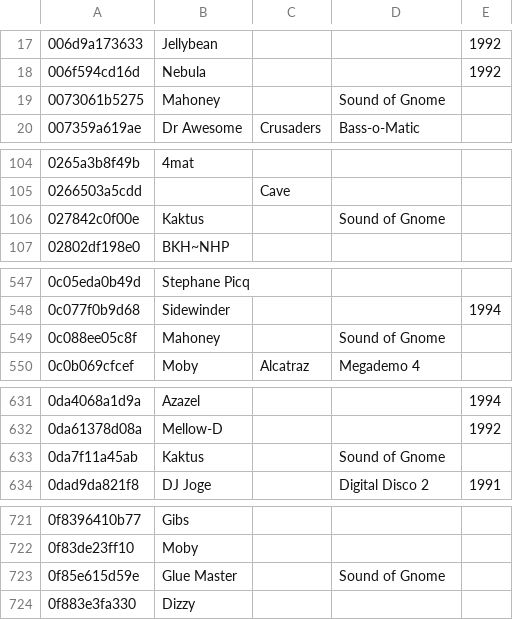
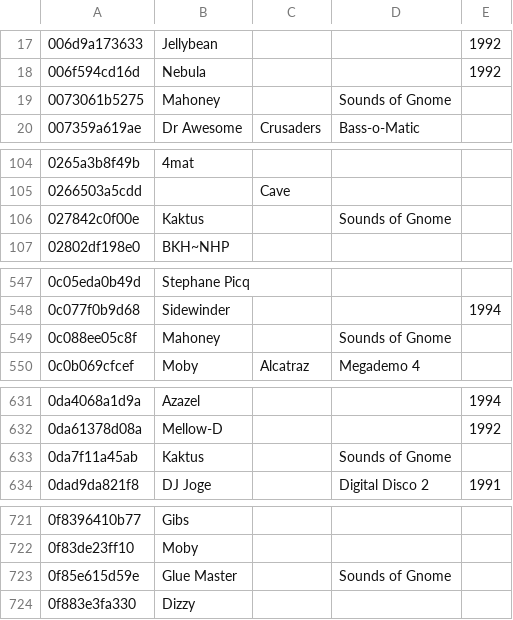
Before and after one commit to mvtiaine/audacious-uade-tools, a TSV file: tsv/pretty/md5/modsanthology.tsv, drawn as a sheet; only a part is shown, gaps mark what is left out; the diff covers the shown part only.

```diff
--- a/tsv/pretty/md5/modsanthology.tsv
+++ b/tsv/pretty/md5/modsanthology.tsv
@@ -18,3 +18,3 @@
 006f594cd16d	Nebula			1992
-0073061b5275	Mahoney		Sound of Gnome	
+0073061b5275	Mahoney		Sounds of Gnome	
 007359a619ae	Dr Awesome	Crusaders	Bass-o-Matic	
@@ -105,3 +105,3 @@
 0266503a5cdd		Cave		
-027842c0f00e	Kaktus		Sound of Gnome	
+027842c0f00e	Kaktus		Sounds of Gnome	
 02802df198e0	BKH~NHP			
@@ -548,3 +548,3 @@
 0c077f0b9d68	Sidewinder			1994
-0c088ee05c8f	Mahoney		Sound of Gnome	
+0c088ee05c8f	Mahoney		Sounds of Gnome	
 0c0b069cfcef	Moby	Alcatraz	Megademo 4	
@@ -632,3 +632,3 @@
 0da61378d08a	Mellow-D			1992
-0da7f11a45ab	Kaktus		Sound of Gnome	
+0da7f11a45ab	Kaktus		Sounds of Gnome	
 0dad9da821f8	DJ Joge		Digital Disco 2	1991
@@ -722,3 +722,3 @@
 0f83de23ff10	Moby			
-0f85e615d59e	Glue Master		Sound of Gnome	
+0f85e615d59e	Glue Master		Sounds of Gnome	
 0f883e3fa330	Dizzy			
```
Also changed, not shown: 42 edited cells elsewhere in this file, tsv/pretty/md5/oldexotica.tsv, 3 other files.
